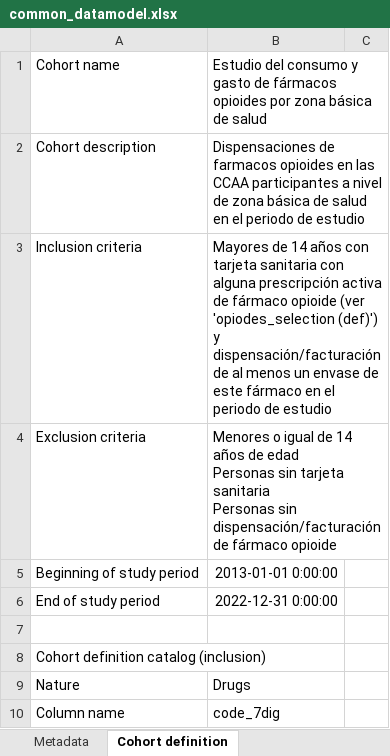
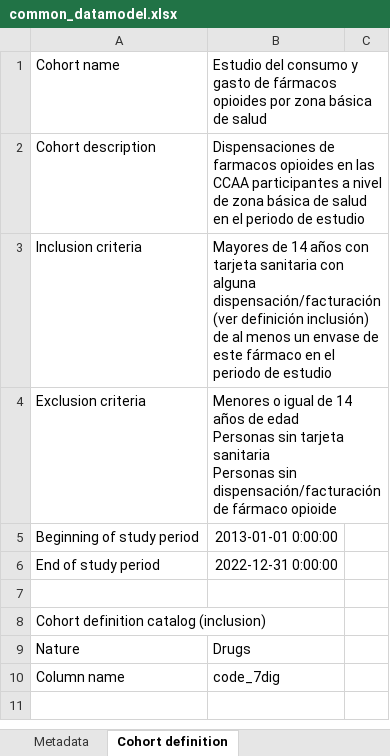
Before and after one commit to cienciadedatosysalud/atlas-farmacia, an Excel workbook: atlas_opioides/docs/CDM/common_datamodel.xlsx, sheet Cohort definition, drawn as a sheet; only a part is shown; the shorter side is filled out with more unchanged rows; values as stored, in another font and other column widths than the file's, no borders; the diff names each change by its address in the sheet, - before the commit and + after, or states it on an @@ line.

```diff
--- a/atlas_opioides/docs/CDM/common_datamodel.xlsx (sheet Cohort definition)
+++ b/atlas_opioides/docs/CDM/common_datamodel.xlsx (sheet Cohort definition)
-B3: …con alguna prescripción activa de fármaco opioide (ver 'opiodes_selection (def)') y dispensación/facturación de al…
+B3: …con alguna dispensación/facturación (ver definición inclusión) de al…
```
Also changed, not shown: sheet Metadata, atlas_antibioticos/docs/CDM/common_datamodel.xlsx, 3 other files.
